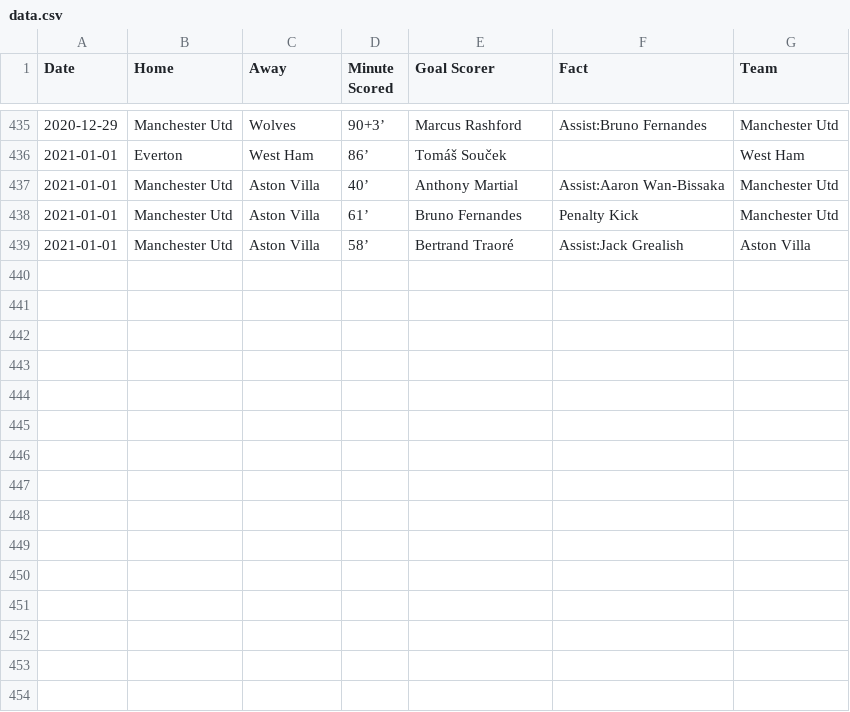
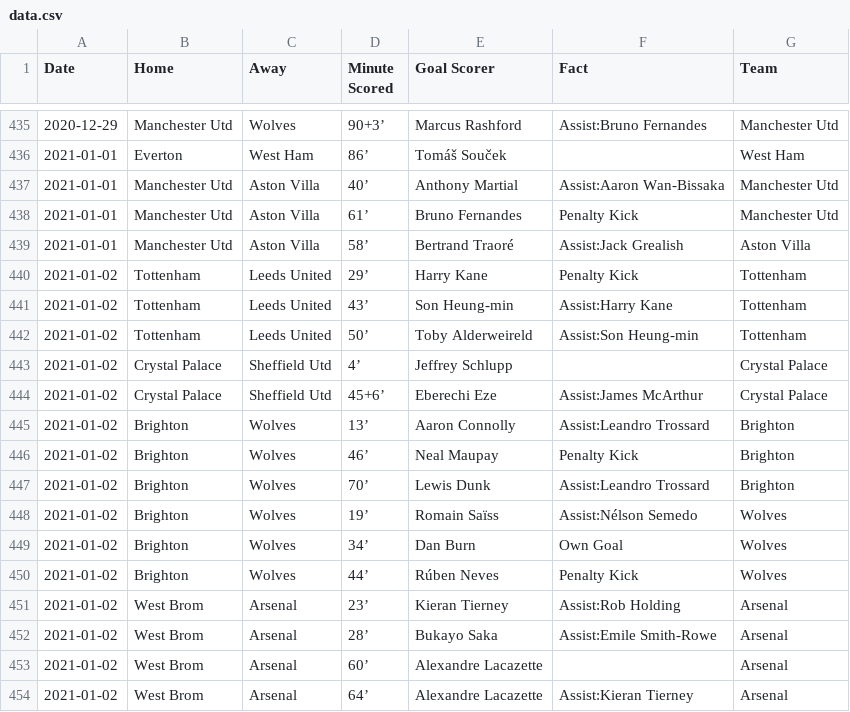
Before and after one commit to marvel308/marvel308.github.io, a CSV file: data.csv, drawn as a sheet; only a part is shown, gaps mark what is left out.

```diff
--- a/data.csv
+++ b/data.csv
@@ -439 +439,16 @@ Date,Home,Away,Minute Scored,Goal Scorer,Fact,Team
 2021-01-01,Manchester Utd,Aston Villa,58’,Bertrand Traoré,Assist:Jack Grealish,Aston Villa
+2021-01-02,Tottenham,Leeds United,29’,Harry Kane,Penalty Kick,Tottenham
+2021-01-02,Tottenham,Leeds United,43’,Son Heung-min,Assist:Harry Kane,Tottenham
+2021-01-02,Tottenham,Leeds United,50’,Toby Alderweireld,Assist:Son Heung-min,Tottenham
+2021-01-02,Crystal Palace,Sheffield Utd,4’,Jeffrey Schlupp,,Crystal Palace
+2021-01-02,Crystal Palace,Sheffield Utd,45+6’,Eberechi Eze,Assist:James McArthur,Crystal Palace
+2021-01-02,Brighton,Wolves,13’,Aaron Connolly,Assist:Leandro Trossard,Brighton
+2021-01-02,Brighton,Wolves,46’,Neal Maupay,Penalty Kick,Brighton
+2021-01-02,Brighton,Wolves,70’,Lewis Dunk,Assist:Leandro Trossard,Brighton
+2021-01-02,Brighton,Wolves,19’,Romain Saïss,Assist:Nélson Semedo,Wolves
+2021-01-02,Brighton,Wolves,34’,Dan Burn,Own Goal,Wolves
+2021-01-02,Brighton,Wolves,44’,Rúben Neves,Penalty Kick,Wolves
+2021-01-02,West Brom,Arsenal,23’,Kieran Tierney,Assist:Rob Holding,Arsenal
+2021-01-02,West Brom,Arsenal,28’,Bukayo Saka,Assist:Emile Smith-Rowe,Arsenal
+2021-01-02,West Brom,Arsenal,60’,Alexandre Lacazette,,Arsenal
+2021-01-02,West Brom,Arsenal,64’,Alexandre Lacazette,Assist:Kieran Tierney,Arsenal
```
Also changed, not shown: critical_data.csv.
